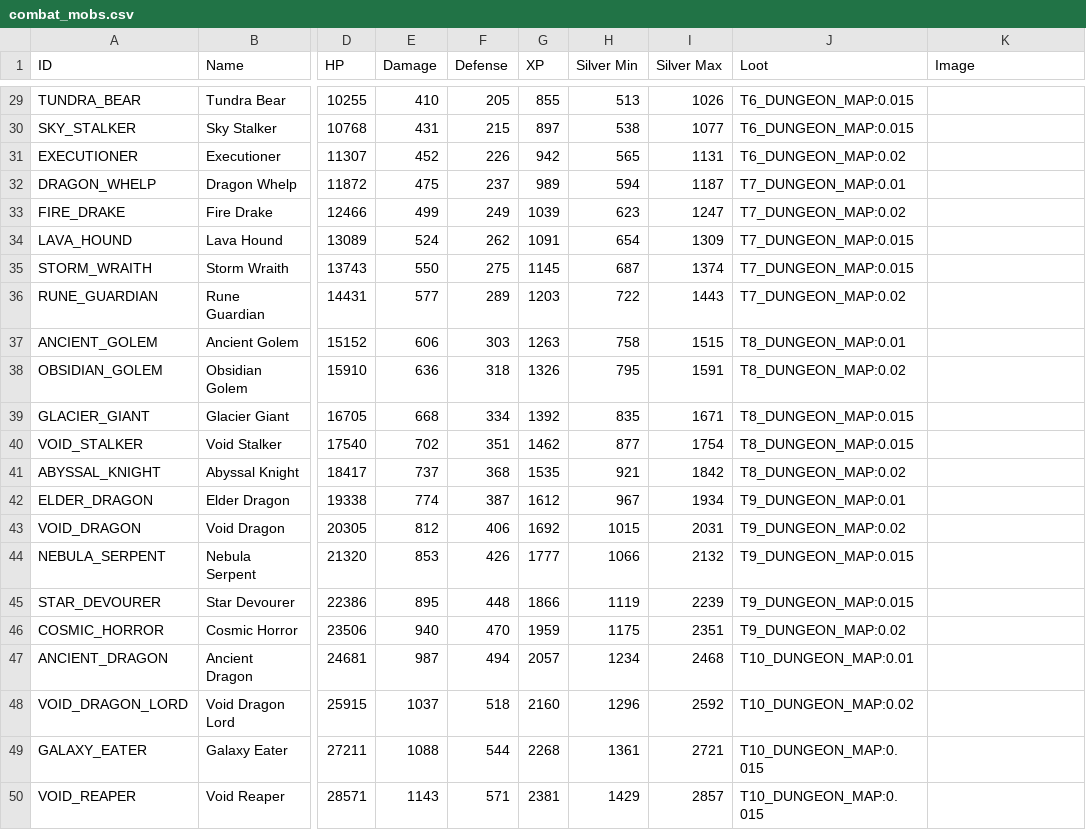
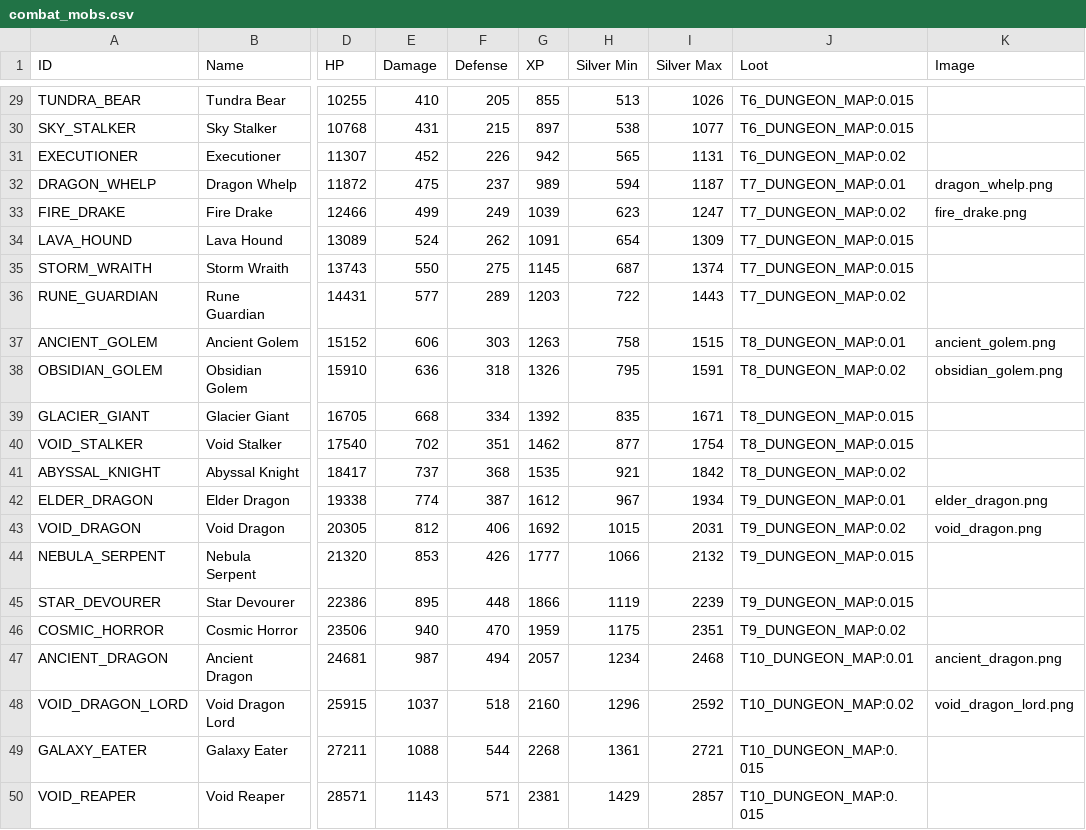
Before and after one commit to DarkDragonEDC/eternalidle, a CSV file: server/combat_mobs.csv, drawn as a sheet; only a part is shown, gaps mark what is left out; the diff covers the shown part only; the diff names each change by its address in the sheet, - before the commit and + after, or states it on an @@ line.

```diff
--- a/server/combat_mobs.csv
+++ b/server/combat_mobs.csv
-K32 (Image): (empty)
+K32 (Image): dragon_whelp.png
-K33 (Image): (empty)
+K33 (Image): fire_drake.png
-K37 (Image): (empty)
+K37 (Image): ancient_golem.png
-K38 (Image): (empty)
+K38 (Image): obsidian_golem.png
-K42 (Image): (empty)
+K42 (Image): elder_dragon.png
-K43 (Image): (empty)
+K43 (Image): void_dragon.png
-K47 (Image): (empty)
+K47 (Image): ancient_dragon.png
-K48 (Image): (empty)
+K48 (Image): void_dragon_lord.png
```
Also changed, not shown: 12 edited cells elsewhere in this file, 1 other file.
